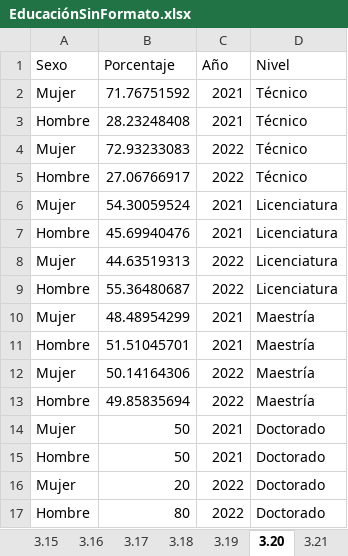
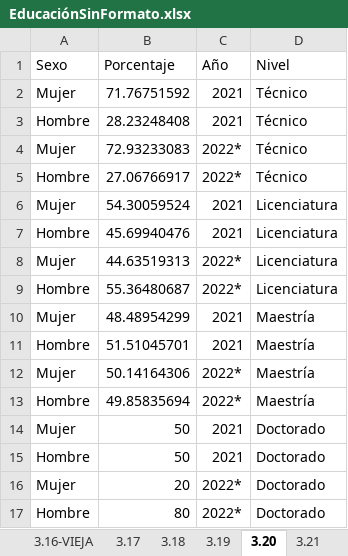
Before and after one commit to UnidadGeneroINE/CompendioGenero2023, an Excel workbook: Codigo/Bases/datos_administrativos/Indicadores_de_Género/EDUCACIÓN/EducaciónSinFormato.xlsx, sheet 3.20, drawn as a sheet; values as stored, in another font and other column widths than the file's, no borders; the diff names each change by its address in the sheet, - before the commit and + after, or states it on an @@ line.

```diff
--- a/Codigo/Bases/datos_administrativos/Indicadores_de_Género/EDUCACIÓN/EducaciónSinFormato.xlsx (sheet 3.20)
+++ b/Codigo/Bases/datos_administrativos/Indicadores_de_Género/EDUCACIÓN/EducaciónSinFormato.xlsx (sheet 3.20)
+sheet tab: 3.16-VIEJA
-C4:C5 (Año): 2022
+C4:C5 (Año): 2022*
-C8:C9 (Año): 2022
+C8:C9 (Año): 2022*
-C12:C13 (Año): 2022
+C12:C13 (Año): 2022*
-C16:C17 (Año): 2022
+C16:C17 (Año): 2022*
```
Also changed, not shown: sheet 3.21, sheet 3.18, sheet 3.16, sheet 3.19, sheet 3.17, Codigo/Bases/datos_administrativos/Indicadores_de_Género/EDUCACIÓN/Educación.xlsx, 34 other files.
